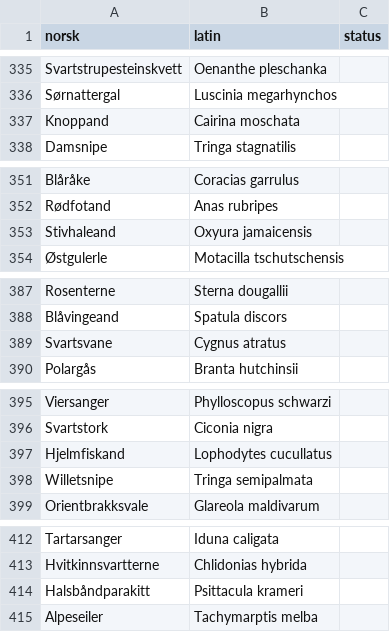
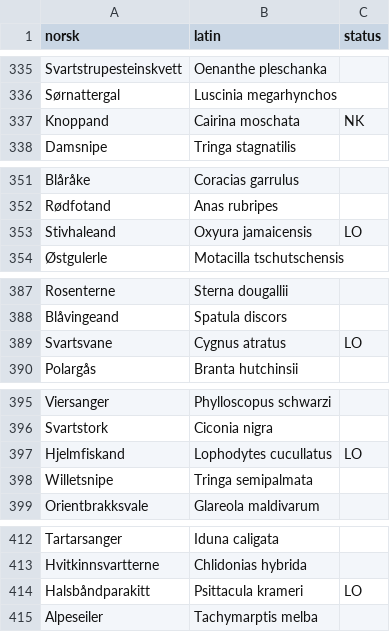
Before and after one commit to mortenfyhn/feltbok, a CSV file: app/src/main/assets/species.csv, drawn as a sheet; only a part is shown, gaps mark what is left out; the diff covers the shown part only.

Commit message:
Populate alien-species status in species.csv; fix scrape pagination
Fill the status column with Fremmedartslista 2023 risk categories for the
22 introduced birds already in the checklist (1 SE, 2 HI, 16 LO, 3 NK).

Also fix _scrape_categories: it matched any <a href ending in digits, so
nav/footer links kept the row list non-empty past the last page and the
pager never terminated. Anchor the row regex to the list's own detail path
(/<list>/<year>/<id>) so an out-of-range page yields no rows and we stop.

```diff
--- a/app/src/main/assets/species.csv
+++ b/app/src/main/assets/species.csv
@@ -336,3 +336,3 @@ Svartstrupesteinskvett,Oenanthe pleschanka,
 Sørnattergal,Luscinia megarhynchos,
-Knoppand,Cairina moschata,
+Knoppand,Cairina moschata,NK
 Damsnipe,Tringa stagnatilis,
@@ -352,3 +352,3 @@ Blåråke,Coracias garrulus,
 Rødfotand,Anas rubripes,
-Stivhaleand,Oxyura jamaicensis,
+Stivhaleand,Oxyura jamaicensis,LO
 Østgulerle,Motacilla tschutschensis,
@@ -388,3 +388,3 @@ Rosenterne,Sterna dougallii,
 Blåvingeand,Spatula discors,
-Svartsvane,Cygnus atratus,
+Svartsvane,Cygnus atratus,LO
 Polargås,Branta hutchinsii,
@@ -396,3 +396,3 @@ Viersanger,Phylloscopus schwarzi,
 Svartstork,Ciconia nigra,
-Hjelmfiskand,Lophodytes cucullatus,
+Hjelmfiskand,Lophodytes cucullatus,LO
 Willetsnipe,Tringa semipalmata,
@@ -413,3 +413,3 @@ Tartarsanger,Iduna caligata,
 Hvitkinnsvartterne,Chlidonias hybrida,
-Halsbåndparakitt,Psittacula krameri,
+Halsbåndparakitt,Psittacula krameri,LO
 Alpeseiler,Tachymarptis melba,
```
Also changed, not shown: 17 edited cells elsewhere in this file, 1 other file.
